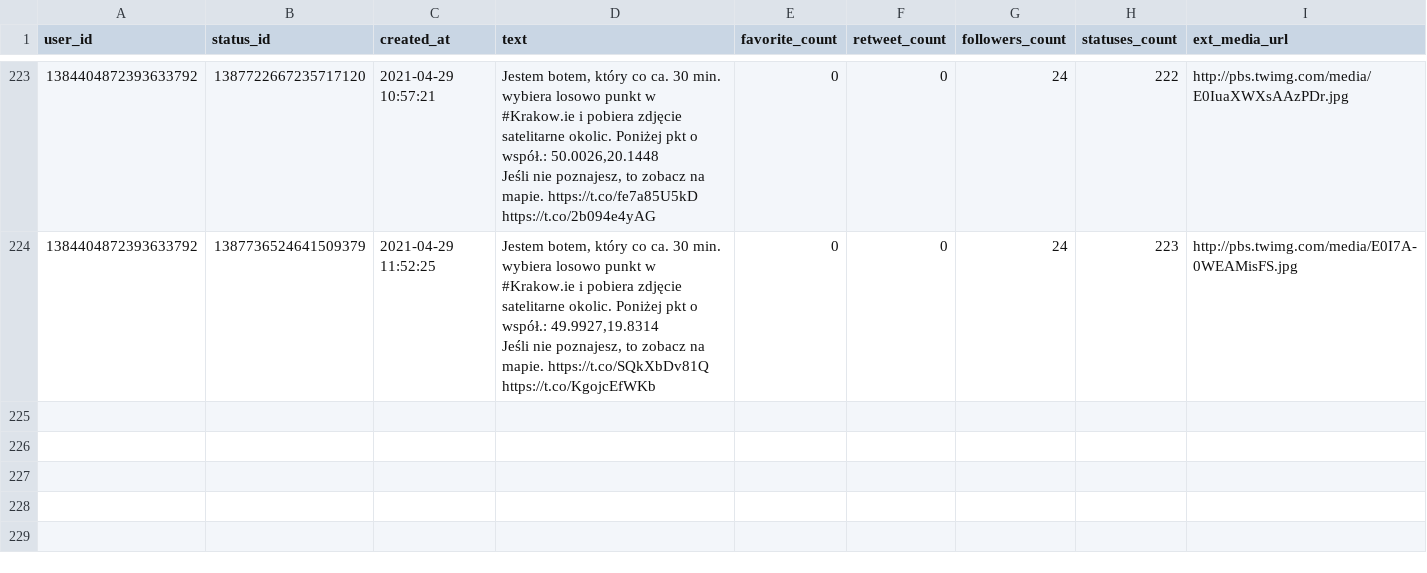
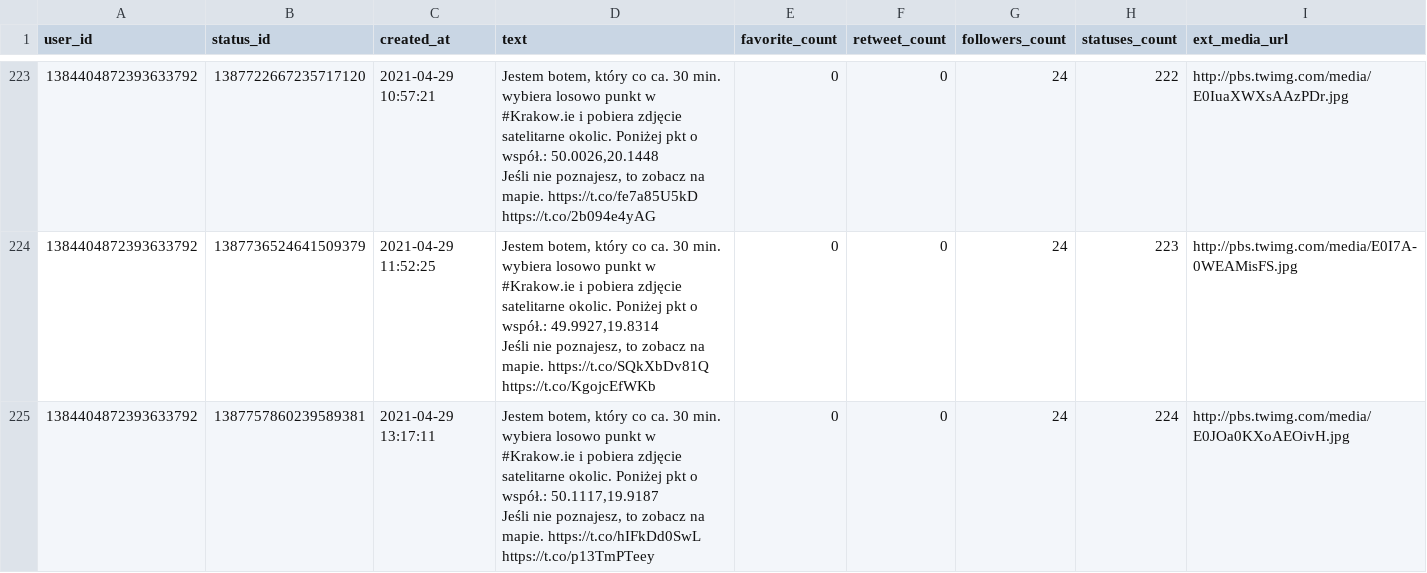
Before and after one commit to sms1962/BotKrakow, a CSV file: data/archiwum_twitow.csv, drawn as a sheet; only a part is shown, gaps mark what is left out; ↵ is a line break in a cell; the diff names each change by its address in the sheet, - before the commit and + after, or states it on an @@ line.

Commit message:
Zapisanie nowych twitow

```diff
--- a/data/archiwum_twitow.csv
+++ b/data/archiwum_twitow.csv
+row 225: 1384404872393633792 | 1387757860239589381 | 2021-04-29 13:17:11 | Jestem botem, który co ca. 30 min. wybiera losowo punkt w #Krakow.ie i pobiera zdjęcie satelitarne okolic. Poniżej pkt o współ.: 50.1117,19.9187 ↵ Jeśli nie poznajesz, to zobacz na mapie. https://t.co/hIFkDd0SwL https://t.co/p13TmPTeey | 0 | 0 | 24 | 224 | http://pbs.twimg.com/media/E0JOa0KXoAEOivH.jpg
```
Also changed, not shown: 1 other file.
